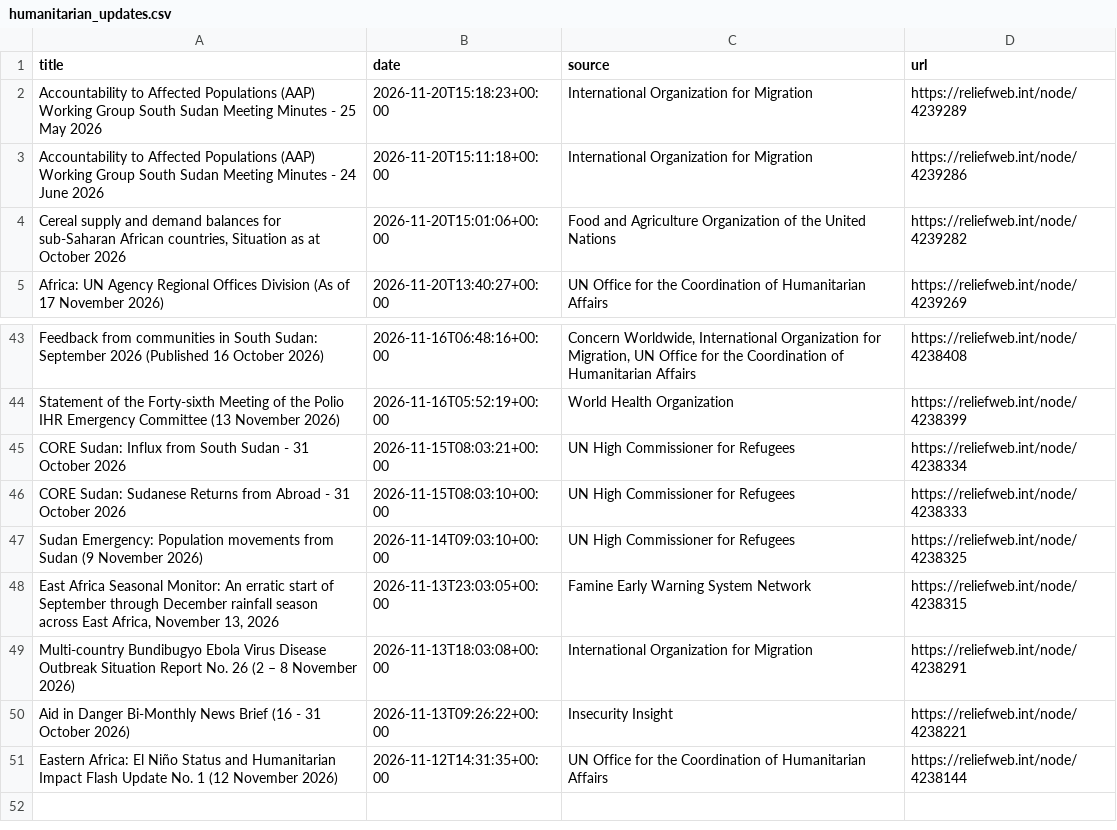
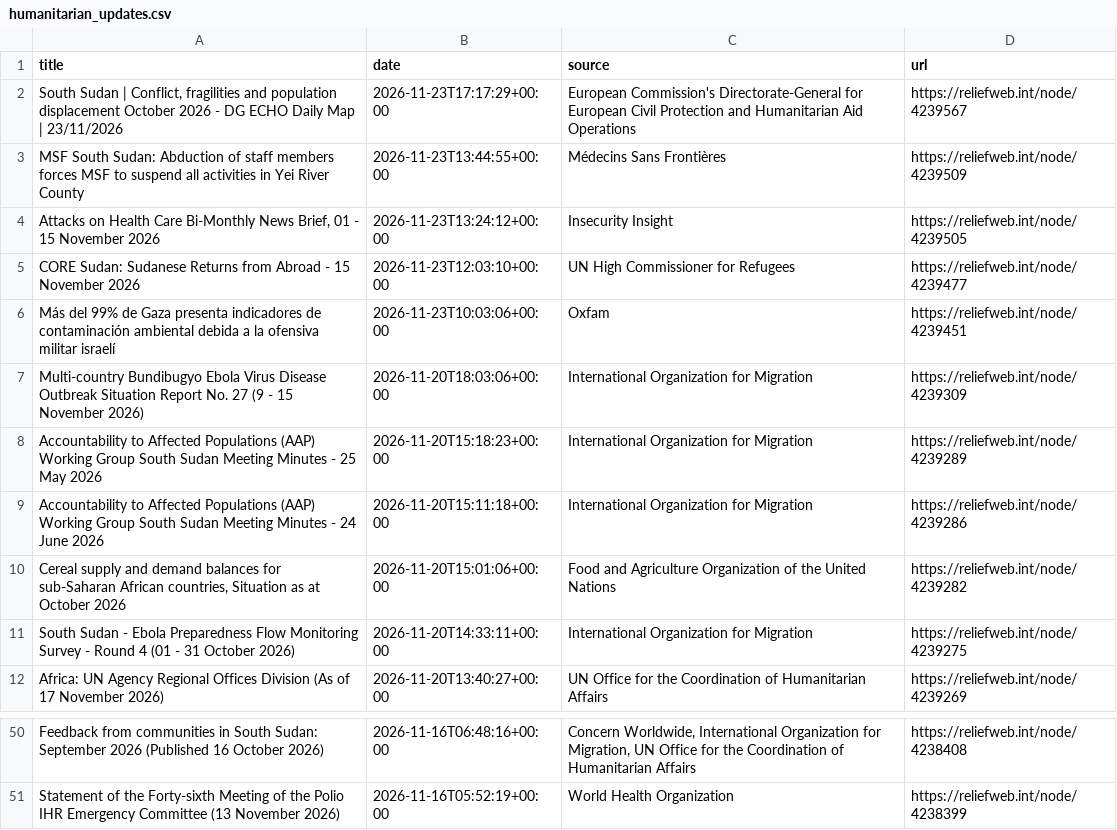
Before and after one commit to jayasekhon/South-Sudan-Dashboard, a CSV file: data/humanitarian_updates.csv, drawn as a sheet; only a part is shown, gaps mark what is left out.

```diff
--- a/data/humanitarian_updates.csv
+++ b/data/humanitarian_updates.csv
@@ -1,2 +1,8 @@
 title,date,source,url
+"South Sudan | Conflict, fragilities and population displacement October 2026 - DG ECHO Daily Map | 23/11/2026",2026-11-23T17:17:29+00:00,European Commission's Directorate-General for European Civil Protection and Humanitarian Aid Operations,https://reliefweb.int/node/4239567
+MSF South Sudan: Abduction of staff members forces MSF to suspend all activities in Yei River County,2026-11-23T13:44:55+00:00,Médecins Sans Frontières,https://reliefweb.int/node/4239509
+"Attacks on Health Care Bi-Monthly News Brief, 01 - 15 November 2026",2026-11-23T13:24:12+00:00,Insecurity Insight,https://reliefweb.int/node/4239505
+CORE Sudan: Sudanese Returns from Abroad - 15 November 2026,2026-11-23T12:03:10+00:00,UN High Commissioner for Refugees,https://reliefweb.int/node/4239477
+Más del 99% de Gaza presenta indicadores de contaminación ambiental debida a la ofensiva militar israelí,2026-11-23T10:03:06+00:00,Oxfam,https://reliefweb.int/node/4239451
+Multi-country Bundibugyo Ebola Virus Disease Outbreak Situation Report No. 27 (9 - 15 November 2026),2026-11-20T18:03:06+00:00,International Organization for Migration,https://reliefweb.int/node/4239309
 Accountability to Affected Populations (AAP) Working Group South Sudan Meeting Minutes - 25 May 2026,2026-11-20T15:18:23+00:00,International Organization for Migration,https://reliefweb.int/node/4239289
@@ -4,2 +10,3 @@ Accountability to Affected Populations (AAP) Working Group South Sudan Meeting M
 "Cereal supply and demand balances for sub-Saharan African countries, Situation as at October 2026",2026-11-20T15:01:06+00:00,Food and Agriculture Organization of the United Nations,https://reliefweb.int/node/4239282
+South Sudan - Ebola Preparedness Flow Monitoring Survey - Round 4 (01 - 31 October 2026),2026-11-20T14:33:11+00:00,International Organization for Migration,https://reliefweb.int/node/4239275
 Africa: UN Agency Regional Offices Division (As of 17 November 2026),2026-11-20T13:40:27+00:00,UN Office for the Coordination of Humanitarian Affairs,https://reliefweb.int/node/4239269
@@ -44,8 +51 @@ Feedback from communities in South Sudan: September 2026 (Published 16 October 2
 Statement of the Forty-sixth Meeting of the Polio IHR Emergency Committee (13 November 2026),2026-11-16T05:52:19+00:00,World Health Organization,https://reliefweb.int/node/4238399
-CORE Sudan: Influx from South Sudan - 31 October 2026,2026-11-15T08:03:21+00:00,UN High Commissioner for Refugees,https://reliefweb.int/node/4238334
-CORE Sudan: Sudanese Returns from Abroad - 31 October 2026,2026-11-15T08:03:10+00:00,UN High Commissioner for Refugees,https://reliefweb.int/node/4238333
-Sudan Emergency: Population movements from Sudan (9 November 2026),2026-11-14T09:03:10+00:00,UN High Commissioner for Refugees,https://reliefweb.int/node/4238325
-"East Africa Seasonal Monitor: An erratic start of September through December rainfall season across East Africa, November 13, 2026",2026-11-13T23:03:05+00:00,Famine Early Warning System Network,https://reliefweb.int/node/4238315
-Multi-country Bundibugyo Ebola Virus Disease Outbreak Situation Report No. 26 (2 – 8 November 2026),2026-11-13T18:03:08+00:00,International Organization for Migration,https://reliefweb.int/node/4238291
-Aid in Danger Bi-Monthly News Brief (16 - 31 October 2026),2026-11-13T09:26:22+00:00,Insecurity Insight,https://reliefweb.int/node/4238221
-Eastern Africa: El Niño Status and Humanitarian Impact Flash Update No. 1 (12 November 2026),2026-11-12T14:31:35+00:00,UN Office for the Coordination of Humanitarian Affairs,https://reliefweb.int/node/4238144
```
Also changed, not shown: data/appeals.csv, data/emergencies.csv, 6 other files.
